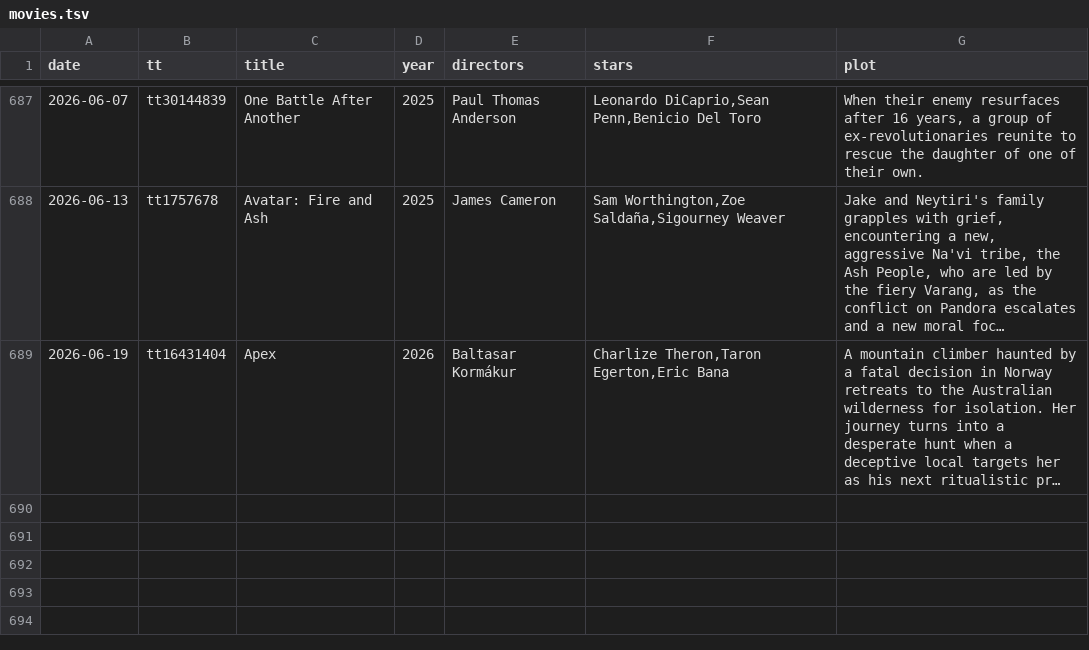
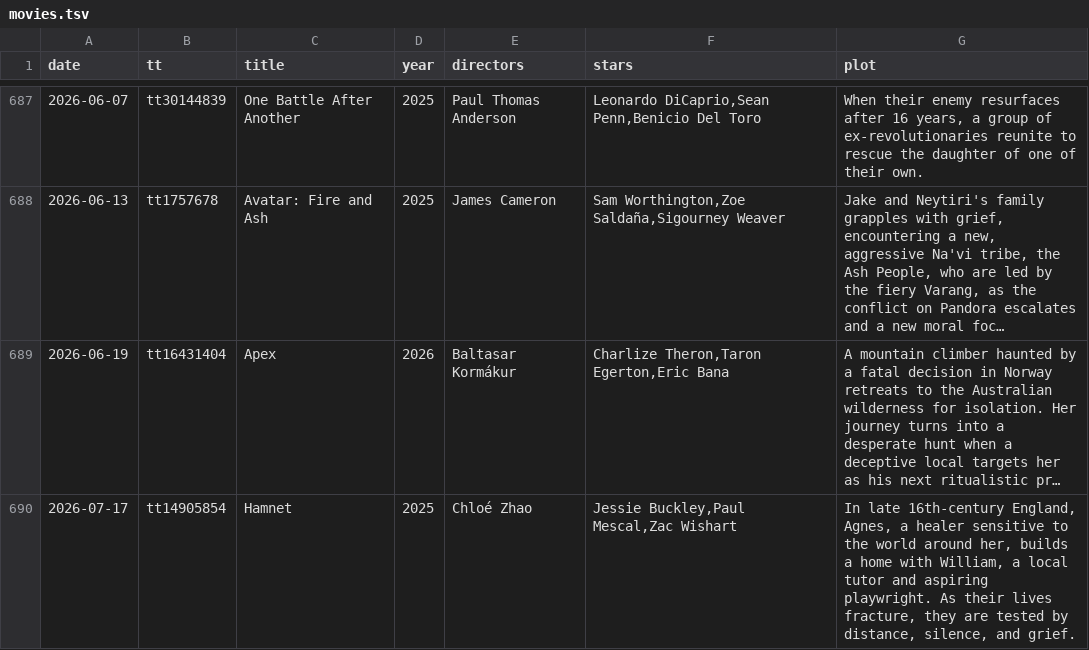
Before and after one commit to HongjianLi/watched-movies, a TSV file: movies.tsv, drawn as a sheet; only a part is shown, gaps mark what is left out; long unchanged cells end in …; the diff names each change by its address in the sheet, - before the commit and + after, or states it on an @@ line.

Commit message:
Update movies.tsv

```diff
--- a/movies.tsv
+++ b/movies.tsv
+row 690: 2026-07-17 | tt14905854 | Hamnet | 2025 | Chloé Zhao | Jessie Buckley,Paul Mescal,Zac Wishart | In late 16th-century England, Agnes, a healer sensitive to the world around her, builds a home with William, a local tutor and aspiring playwright. As their lives fracture, they are tested by distance, silence, and grief.
```
